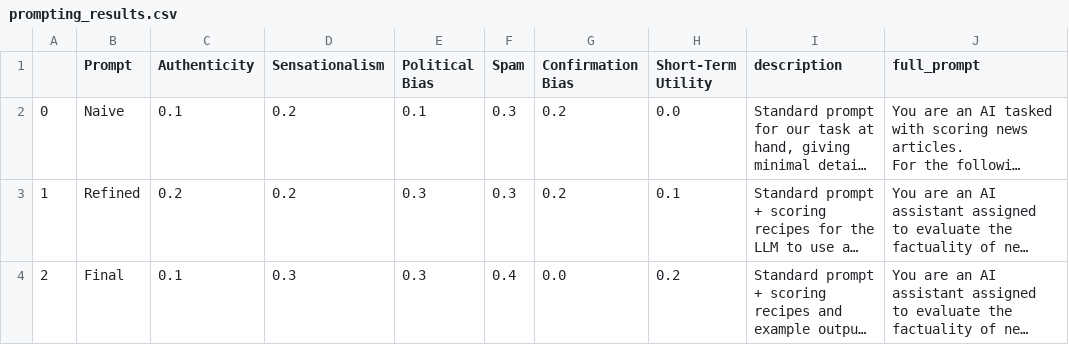
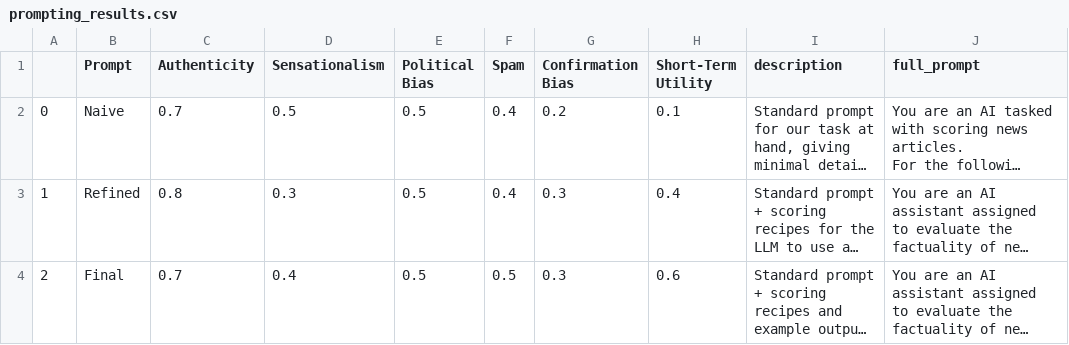
Before and after one commit to chriss-mo/ai4good, a CSV file: data/prompting_results.csv, drawn as a sheet; long unchanged cells end in …; the diff names each change by its address in the sheet, - before the commit and + after, or states it on an @@ line.

Commit message:
evaluate agents using different prompts (branch disaster fixed)

```diff
--- a/data/prompting_results.csv
+++ b/data/prompting_results.csv
-C2 (Authenticity): 0.1
+C2 (Authenticity): 0.7
-D2 (Sensationalism): 0.2
+D2 (Sensationalism): 0.5
-E2 (Political Bias): 0.1
+E2 (Political Bias): 0.5
-F2:F3 (Spam): 0.3
+F2:F3 (Spam): 0.4
-H2 (Short-Term Utility): 0.0
+H2 (Short-Term Utility): 0.1
-C3 (Authenticity): 0.2
+C3 (Authenticity): 0.8
-D3 (Sensationalism): 0.2
+D3 (Sensationalism): 0.3
-E3:E4 (Political Bias): 0.3
+E3:E4 (Political Bias): 0.5
-G3 (Confirmation Bias): 0.2
+G3 (Confirmation Bias): 0.3
-H3 (Short-Term Utility): 0.1
+H3 (Short-Term Utility): 0.4
-C4 (Authenticity): 0.1
+C4 (Authenticity): 0.7
-D4 (Sensationalism): 0.3
+D4 (Sensationalism): 0.4
-F4 (Spam): 0.4
+F4 (Spam): 0.5
-G4 (Confirmation Bias): 0.0
+G4 (Confirmation Bias): 0.3
-H4 (Short-Term Utility): 0.2
+H4 (Short-Term Utility): 0.6
```
Also changed, not shown: 2 other files.
